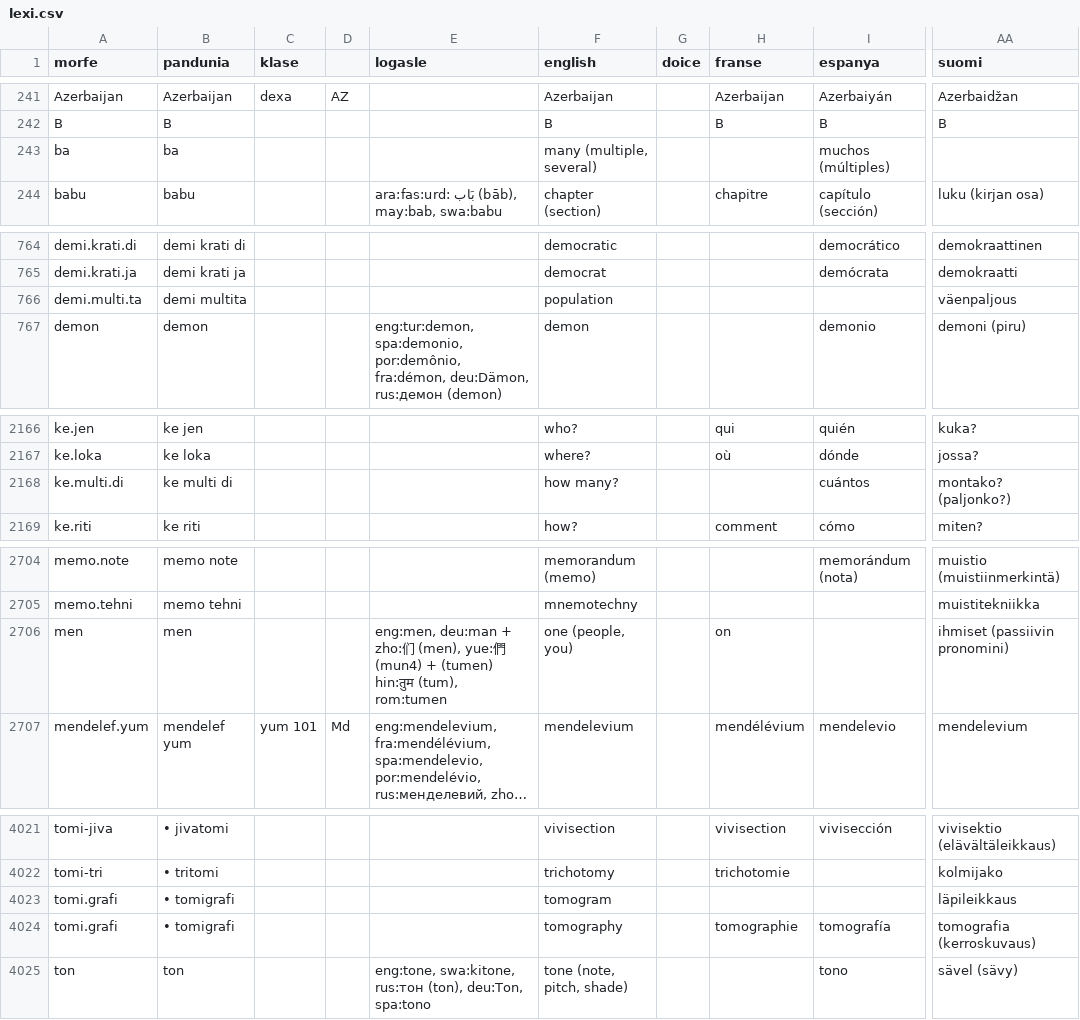
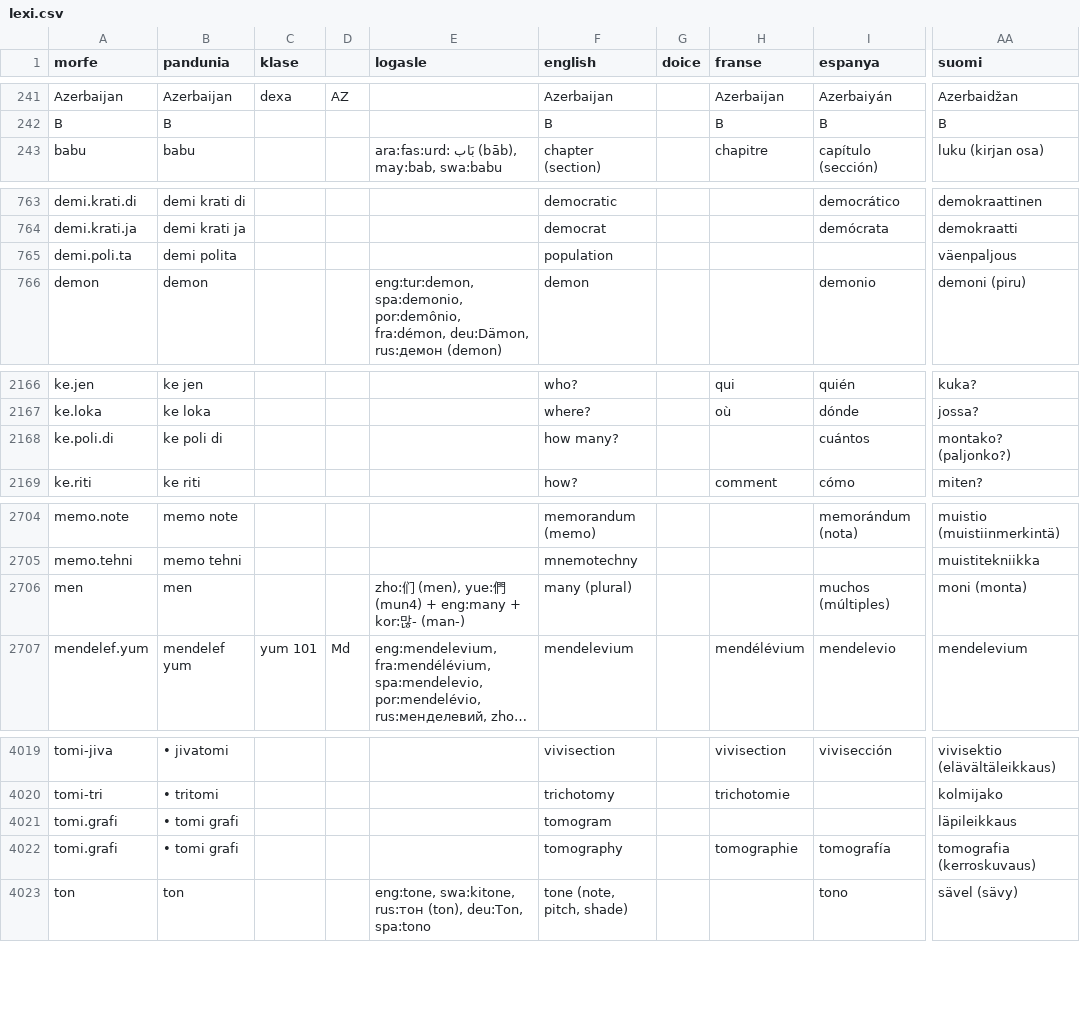
Before and after one commit to barumau/pandunia, a CSV file: lexi.csv, drawn as a sheet; only a part is shown, gaps mark what is left out; long unchanged cells end in …; removed rows and columns are numbered as before the commit, all else as after; rows hold the shown columns only; the diff covers the shown part only; the diff names each change by its address in the sheet, - before the commit and + after, or states it on an @@ line.

Commit message:
ba > men, multi > poli

```diff
--- a/lexi.csv
+++ b/lexi.csv
-row 243: ba | ba |  |  |  | many (multiple, several) |  |  | muchos (múltiples)
-A765 (morfe): demi.multi.ta
+A765 (morfe): demi.poli.ta
-B765 (pandunia): demi multita
+B765 (pandunia): demi polita
-A2168 (morfe): ke.multi.di
+A2168 (morfe): ke.poli.di
-B2168 (pandunia): ke multi di
+B2168 (pandunia): ke poli di
-E2706 (logasle): eng:men, deu:man + zho:们 (men), yue:們 (mun4) + (tumen) hin:तुम (tum), rom:tumen
+E2706 (logasle): zho:们 (men), yue:們 (mun4) + eng:many + kor:많- (man-)
-F2706 (english): one (people, you)
+F2706 (english): many (plural)
-H2706 (franse): on
+H2706 (franse): (empty)
-I2706 (espanya): (empty)
+I2706 (espanya): muchos (múltiples)
-AA2706 (suomi): ihmiset (passiivin pronomini)
+AA2706 (suomi): moni (monta)
-B4021:B4022 (pandunia): • tomigrafi
+B4021:B4022 (pandunia): • tomi grafi
```
Also changed, not shown: 3 added rows, 4 removed rows and 1 edited cell elsewhere in this file, 28 other files.
